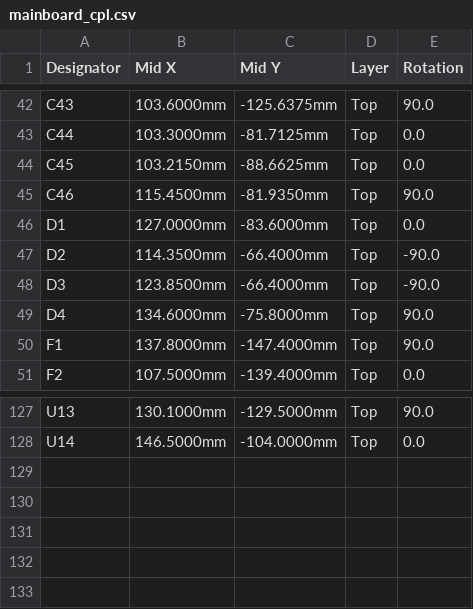
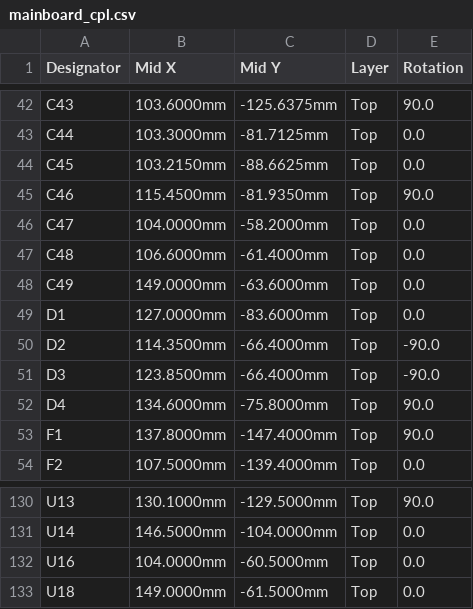
Before and after one commit to Jan-Philipp-Munsch/kartonaut, a CSV file: hardware/mainboard/kicad/fab/mainboard_cpl.csv, drawn as a sheet; only a part is shown, gaps mark what is left out.

```diff
--- a/hardware/mainboard/kicad/fab/mainboard_cpl.csv
+++ b/hardware/mainboard/kicad/fab/mainboard_cpl.csv
@@ -45,2 +45,5 @@ C45,103.2150mm,-88.6625mm,Top,0.0
 C46,115.4500mm,-81.9350mm,Top,90.0
+C47,104.0000mm,-58.2000mm,Top,0.0
+C48,106.6000mm,-61.4000mm,Top,0.0
+C49,149.0000mm,-63.6000mm,Top,0.0
 D1,127.0000mm,-83.6000mm,Top,0.0
@@ -128 +131,3 @@ U13,130.1000mm,-129.5000mm,Top,90.0
 U14,146.5000mm,-104.0000mm,Top,0.0
+U16,104.0000mm,-60.5000mm,Top,0.0
+U18,149.0000mm,-61.5000mm,Top,0.0
```
Also changed, not shown: hardware/mainboard/kicad/fab/mainboard_bom.csv, 36 other files.
